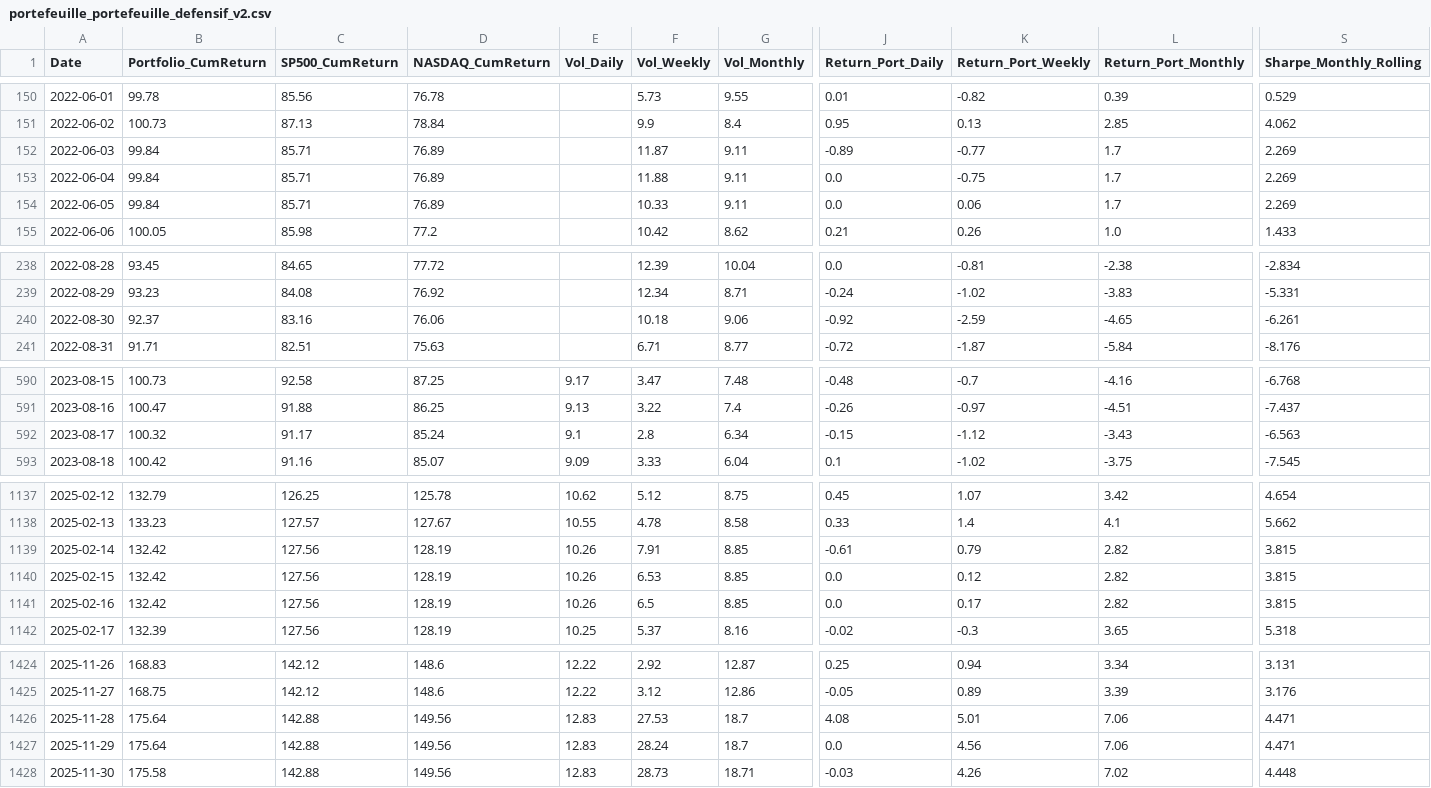
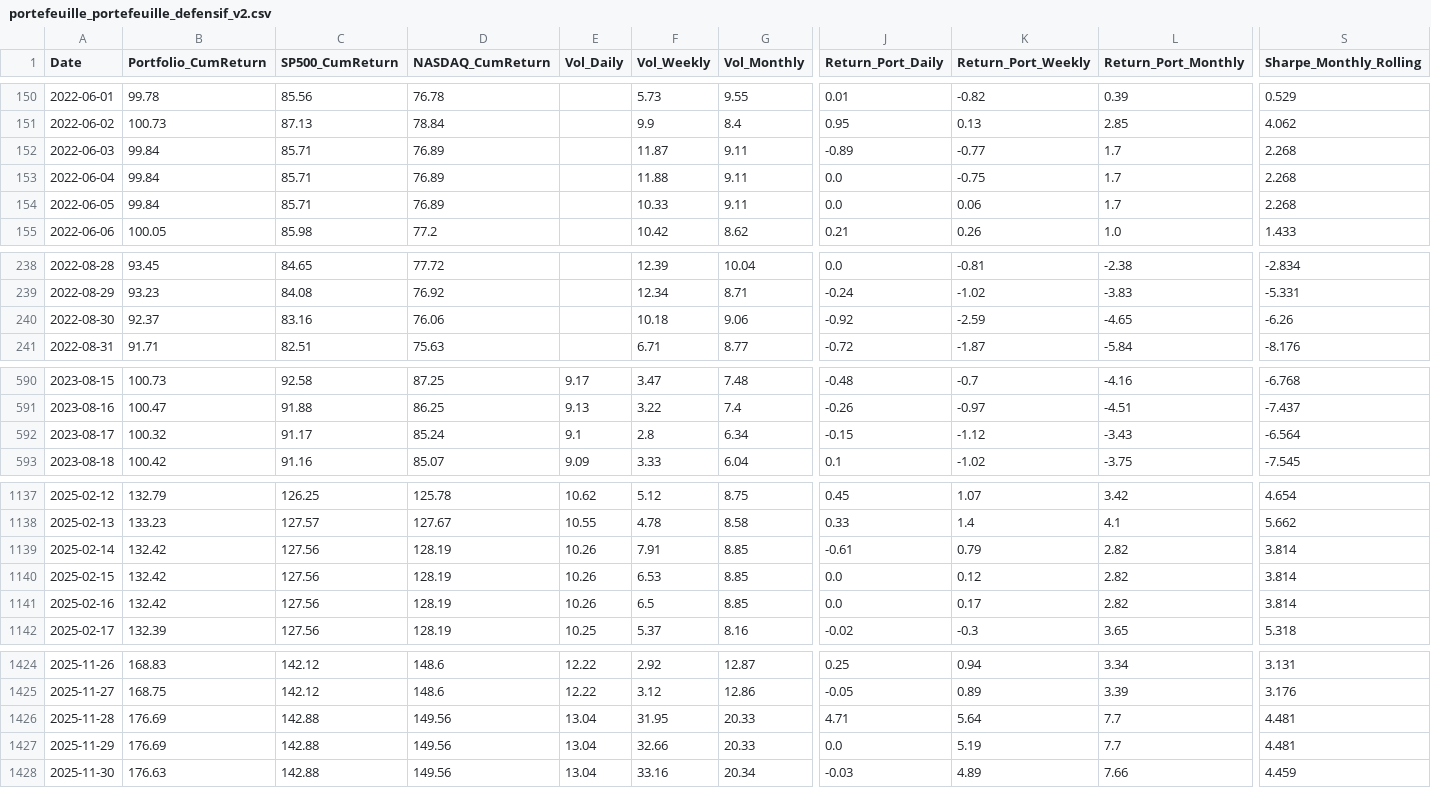
Before and after one commit to BQ-Python/portfolio-data, a CSV file: portefeuille_portefeuille_defensif_v2.csv, drawn as a sheet; only a part is shown, gaps mark what is left out; the diff covers the shown part only; the diff names each change by its address in the sheet, - before the commit and + after, or states it on an @@ line.

```diff
--- a/portefeuille_portefeuille_defensif_v2.csv
+++ b/portefeuille_portefeuille_defensif_v2.csv
-S152:S154 (Sharpe_Monthly_Rolling): 2.269
+S152:S154 (Sharpe_Monthly_Rolling): 2.268
-S240 (Sharpe_Monthly_Rolling): -6.261
+S240 (Sharpe_Monthly_Rolling): -6.26
-S592 (Sharpe_Monthly_Rolling): -6.563
+S592 (Sharpe_Monthly_Rolling): -6.564
-S1139:S1141 (Sharpe_Monthly_Rolling): 3.815
+S1139:S1141 (Sharpe_Monthly_Rolling): 3.814
-B1426:B1427 (Portfolio_CumReturn): 175.64
+B1426:B1427 (Portfolio_CumReturn): 176.69
-E1426:E1428 (Vol_Daily): 12.83
+E1426:E1428 (Vol_Daily): 13.04
-F1426 (Vol_Weekly): 27.53
+F1426 (Vol_Weekly): 31.95
-G1426:G1427 (Vol_Monthly): 18.7
+G1426:G1427 (Vol_Monthly): 20.33
-J1426 (Return_Port_Daily): 4.08
+J1426 (Return_Port_Daily): 4.71
-K1426 (Return_Port_Weekly): 5.01
+K1426 (Return_Port_Weekly): 5.64
-L1426:L1427 (Return_Port_Monthly): 7.06
+L1426:L1427 (Return_Port_Monthly): 7.7
-S1426:S1427 (Sharpe_Monthly_Rolling): 4.471
+S1426:S1427 (Sharpe_Monthly_Rolling): 4.481
-F1427 (Vol_Weekly): 28.24
+F1427 (Vol_Weekly): 32.66
-K1427 (Return_Port_Weekly): 4.56
+K1427 (Return_Port_Weekly): 5.19
-B1428 (Portfolio_CumReturn): 175.58
+B1428 (Portfolio_CumReturn): 176.63
-F1428 (Vol_Weekly): 28.73
+F1428 (Vol_Weekly): 33.16
-G1428 (Vol_Monthly): 18.71
+G1428 (Vol_Monthly): 20.34
-K1428 (Return_Port_Weekly): 4.26
+K1428 (Return_Port_Weekly): 4.89
-L1428 (Return_Port_Monthly): 7.02
+L1428 (Return_Port_Monthly): 7.66
-S1428 (Sharpe_Monthly_Rolling): 4.448
+S1428 (Sharpe_Monthly_Rolling): 4.459
```
Also changed, not shown: 1 edited cell elsewhere in this file, portefeuille_europe_v2.csv, portefeuille_portefeuille_croissance_v2.csv.
